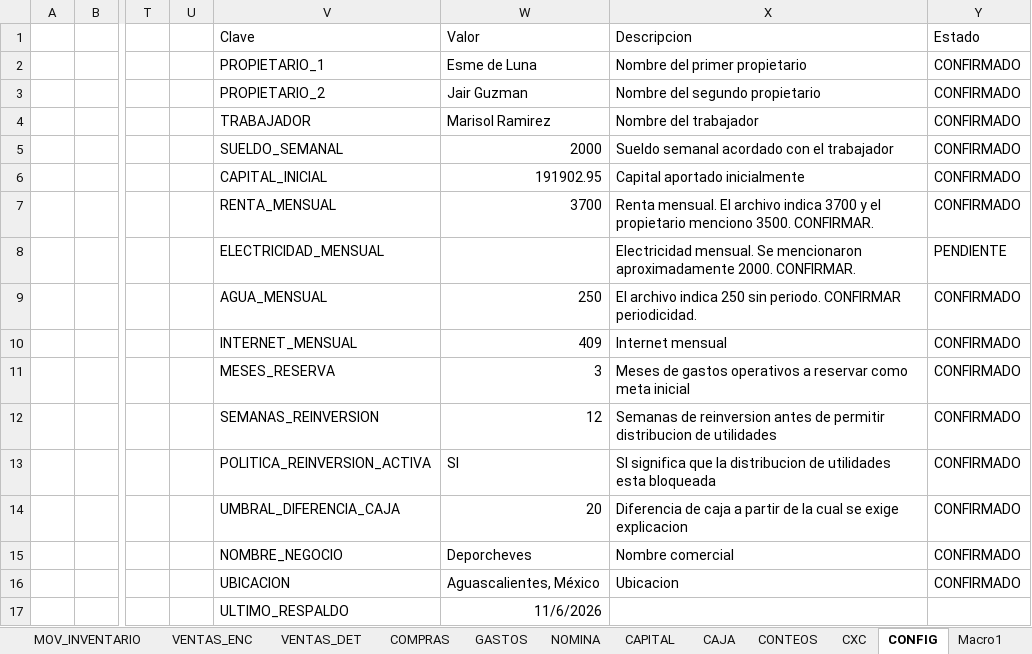
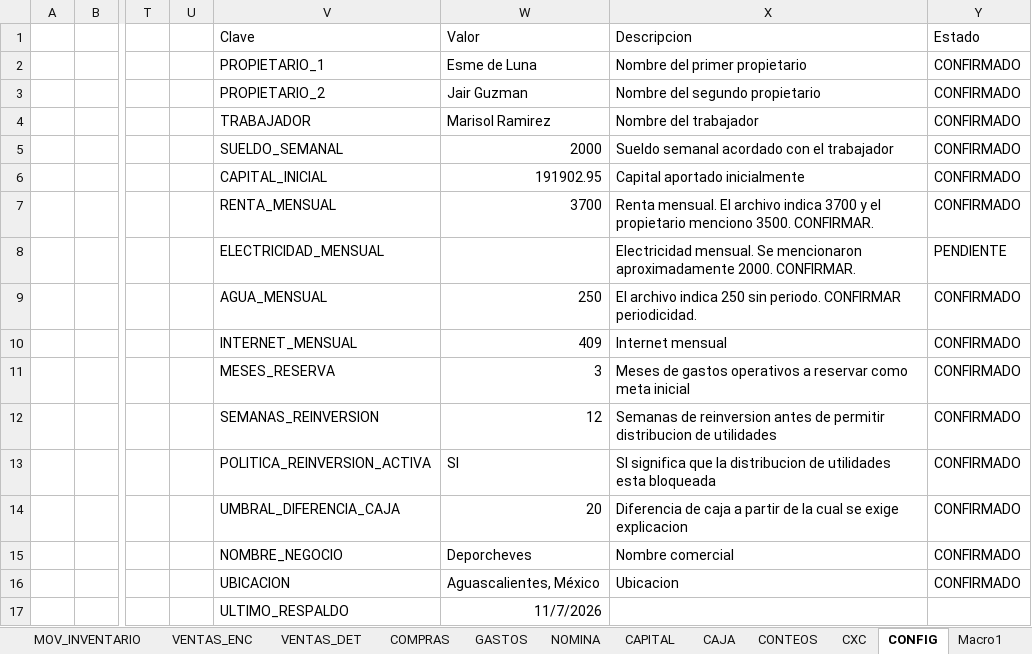
Before and after one commit to Alejandromtz98/Deporcheves, an Excel workbook: src/Deporcheves.DataMigration/Datos.xlsx, sheet CONFIG, drawn as a sheet; only a part is shown, gaps mark what is left out; values as stored, in another font and other column widths than the file's, no borders; table styles not drawn; the diff names each change by its address in the sheet, - before the commit and + after, or states it on an @@ line.

```diff
--- a/src/Deporcheves.DataMigration/Datos.xlsx (sheet CONFIG)
+++ b/src/Deporcheves.DataMigration/Datos.xlsx (sheet CONFIG)
-W17 (Valor): 11/6/2026
+W17 (Valor): 11/7/2026
```
Also changed, not shown: sheet MOV_INVENTARIO, sheet VENTAS_DET, sheet COMPRAS, sheet CAT_PRODUCTOS, sheet CAJA, sheet DASHBOARD, 2 more sheets, 26 other files.
